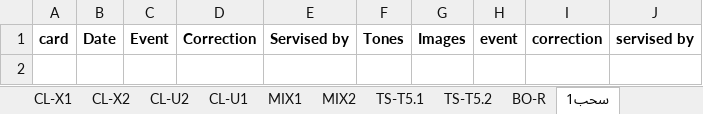
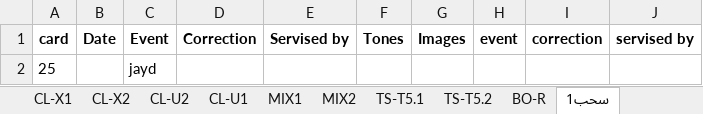
Before and after one commit to mahmedabdallh123/Elqds, an Excel workbook: l4.xlsx, sheet سحب1, drawn as a sheet; values as stored, in another font and other column widths than the file's, no borders; the diff names each change by its address in the sheet, - before the commit and + after, or states it on an @@ line.

Commit message:
إضافة حدث جديد في سحب1 by admin at 2026-02-01 20:32:24

```diff
--- a/l4.xlsx (sheet سحب1)
+++ b/l4.xlsx (sheet سحب1)
+row 2: 25 |  | jayd
```
